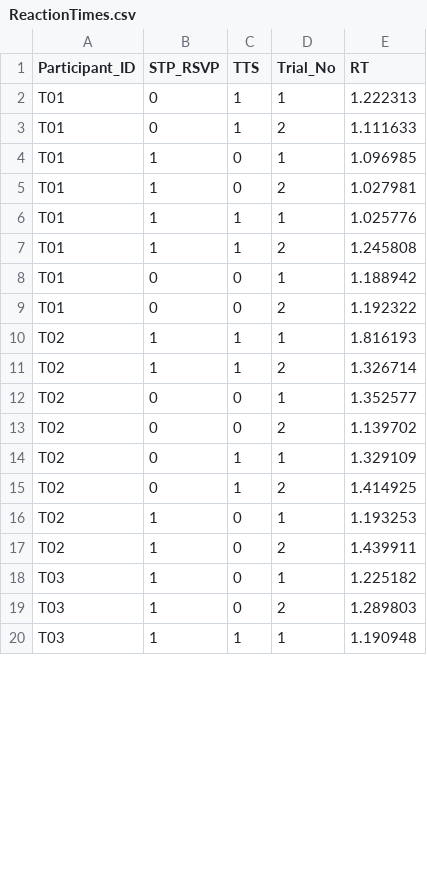
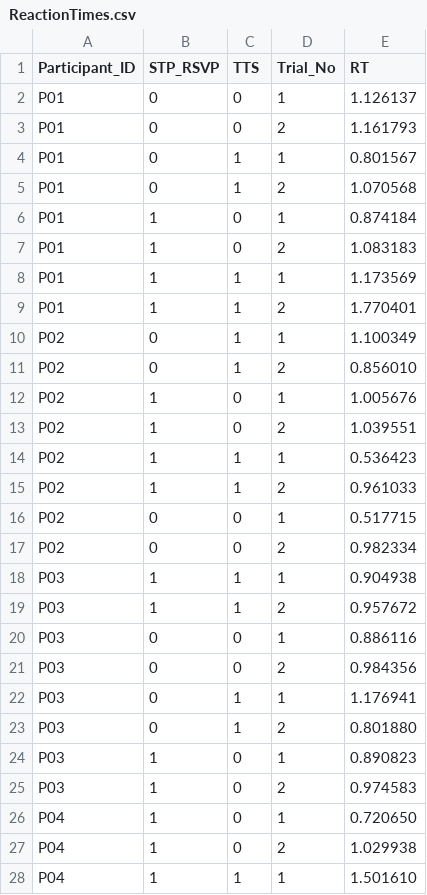
Before and after one commit to shh1v/NDRRI-Data-Analysis, a CSV file: Data/ReactionTimes.csv, drawn as a sheet; only a part is shown; the diff covers the shown part only.

Commit message:
Removed Data folder as I am running the main study

```diff
--- a/Data/ReactionTimes.csv
+++ b/Data/ReactionTimes.csv
@@ -1,20 +1,28 @@
 Participant_ID,STP_RSVP,TTS,Trial_No,RT
-T01,0,1,1,1.222313
-T01,0,1,2,1.111633
-T01,1,0,1,1.096985
-T01,1,0,2,1.027981
-T01,1,1,1,1.025776
-T01,1,1,2,1.245808
-T01,0,0,1,1.188942
-T01,0,0,2,1.192322
-T02,1,1,1,1.816193
-T02,1,1,2,1.326714
-T02,0,0,1,1.352577
-T02,0,0,2,1.139702
-T02,0,1,1,1.329109
-T02,0,1,2,1.414925
-T02,1,0,1,1.193253
-T02,1,0,2,1.439911
-T03,1,0,1,1.225182
-T03,1,0,2,1.289803
-T03,1,1,1,1.190948
+P01, 0, 0, 1, 1.126137
+P01, 0, 0, 2, 1.161793
+P01, 0, 1, 1, 0.801567
+P01, 0, 1, 2, 1.070568
+P01, 1, 0, 1, 0.874184
+P01, 1, 0, 2, 1.083183
+P01, 1, 1, 1, 1.173569
+P01, 1, 1, 2, 1.770401
+P02, 0, 1, 1, 1.100349
+P02, 0, 1, 2, 0.856010
+P02, 1, 0, 1, 1.005676
+P02, 1, 0, 2, 1.039551
+P02, 1, 1, 1, 0.536423
+P02, 1, 1, 2, 0.961033
+P02, 0, 0, 1, 0.517715
+P02, 0, 0, 2, 0.982334
+P03, 1, 1, 1, 0.904938
+P03, 1, 1, 2, 0.957672
+P03, 0, 0, 1, 0.886116
+P03, 0, 0, 2, 0.984356
+P03, 0, 1, 1, 1.176941
+P03, 0, 1, 2, 0.801880
+P03, 1, 0, 1, 0.890823
+P03, 1, 0, 2, 0.974583
+P04, 1, 0, 1, 0.720650
+P04, 1, 0, 2, 1.029938
+P04, 1, 1, 1, 1.501610
```
Also changed, not shown: 2 added rows, 2 removed rows and 38 edited cells elsewhere in this file, Data/CollisionData.csv, Data/Scenario.csv, 17 other files.
